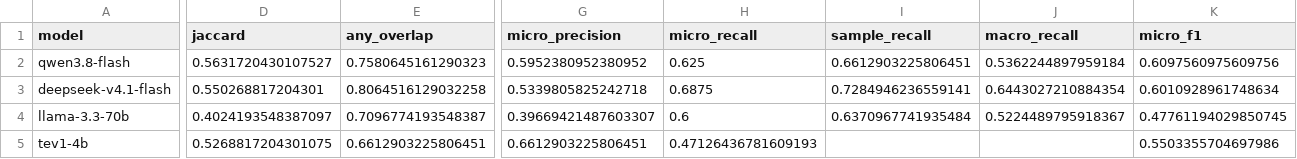
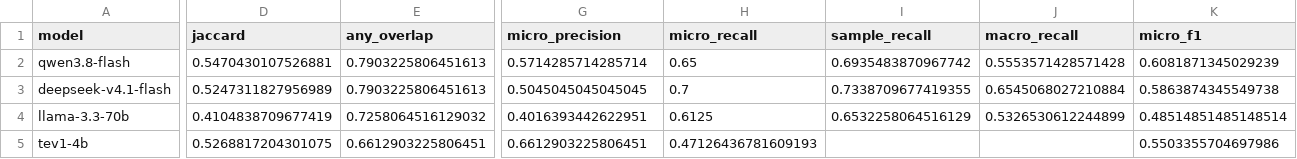
Before and after one commit to andrew-b-shaw/cv-lit-review, a CSV file: 2-model-comparison/results/summary.csv, drawn as a sheet; only a part is shown, gaps mark what is left out; the diff covers the shown part only; the diff names each change by its address in the sheet, - before the commit and + after, or states it on an @@ line.

```diff
--- a/2-model-comparison/results/summary.csv
+++ b/2-model-comparison/results/summary.csv
-D2 (jaccard): 0.5631720430107527
+D2 (jaccard): 0.5470430107526881
-E2 (any_overlap): 0.7580645161290323
+E2 (any_overlap): 0.7903225806451613
-G2 (micro_precision): 0.5952380952380952
+G2 (micro_precision): 0.5714285714285714
-H2 (micro_recall): 0.625
+H2 (micro_recall): 0.65
-I2 (sample_recall): 0.6612903225806451
+I2 (sample_recall): 0.6935483870967742
-J2 (macro_recall): 0.5362244897959184
+J2 (macro_recall): 0.5553571428571428
-K2 (micro_f1): 0.6097560975609756
+K2 (micro_f1): 0.6081871345029239
-D3 (jaccard): 0.550268817204301
+D3 (jaccard): 0.5247311827956989
-E3 (any_overlap): 0.8064516129032258
+E3 (any_overlap): 0.7903225806451613
-G3 (micro_precision): 0.5339805825242718
+G3 (micro_precision): 0.5045045045045045
-H3 (micro_recall): 0.6875
+H3 (micro_recall): 0.7
-I3 (sample_recall): 0.7284946236559141
+I3 (sample_recall): 0.7338709677419355
-J3 (macro_recall): 0.6443027210884354
+J3 (macro_recall): 0.6545068027210884
-K3 (micro_f1): 0.6010928961748634
+K3 (micro_f1): 0.5863874345549738
-D4 (jaccard): 0.4024193548387097
+D4 (jaccard): 0.4104838709677419
-E4 (any_overlap): 0.7096774193548387
+E4 (any_overlap): 0.7258064516129032
-G4 (micro_precision): 0.39669421487603307
+G4 (micro_precision): 0.4016393442622951
-H4 (micro_recall): 0.6
+H4 (micro_recall): 0.6125
-I4 (sample_recall): 0.6370967741935484
+I4 (sample_recall): 0.6532258064516129
-J4 (macro_recall): 0.5224489795918367
+J4 (macro_recall): 0.5326530612244899
-K4 (micro_f1): 0.47761194029850745
+K4 (micro_f1): 0.48514851485148514
```
Also changed, not shown: 7 edited cells elsewhere in this file, 2-model-comparison/results/deepseek-v4.1-flash_predictions.csv, 2-model-comparison/results/llama-3.3-70b_predictions.csv, 1 other file.
